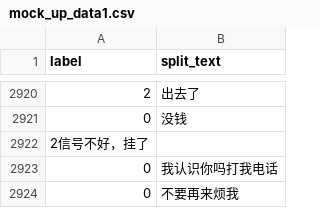
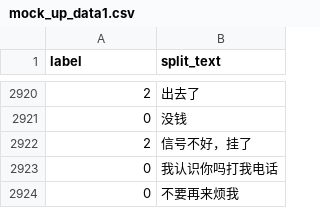
Before and after one commit to TSLNIHAOGIT/Chatbot1.0_ss, a CSV file: MLModel/data/IDClassifier/mock_up_data1.csv, drawn as a sheet; only a part is shown, gaps mark what is left out; removed rows and columns are numbered as before the commit, all else as after; the diff names each change by its address in the sheet, - before the commit and + after, or states it on an @@ line.

Commit message:
Update mock_up_data1.csv

```diff
--- a/MLModel/data/IDClassifier/mock_up_data1.csv
+++ b/MLModel/data/IDClassifier/mock_up_data1.csv
-row 2922: 2信号不好，挂了
+row 2922: 2 | 信号不好，挂了
```
